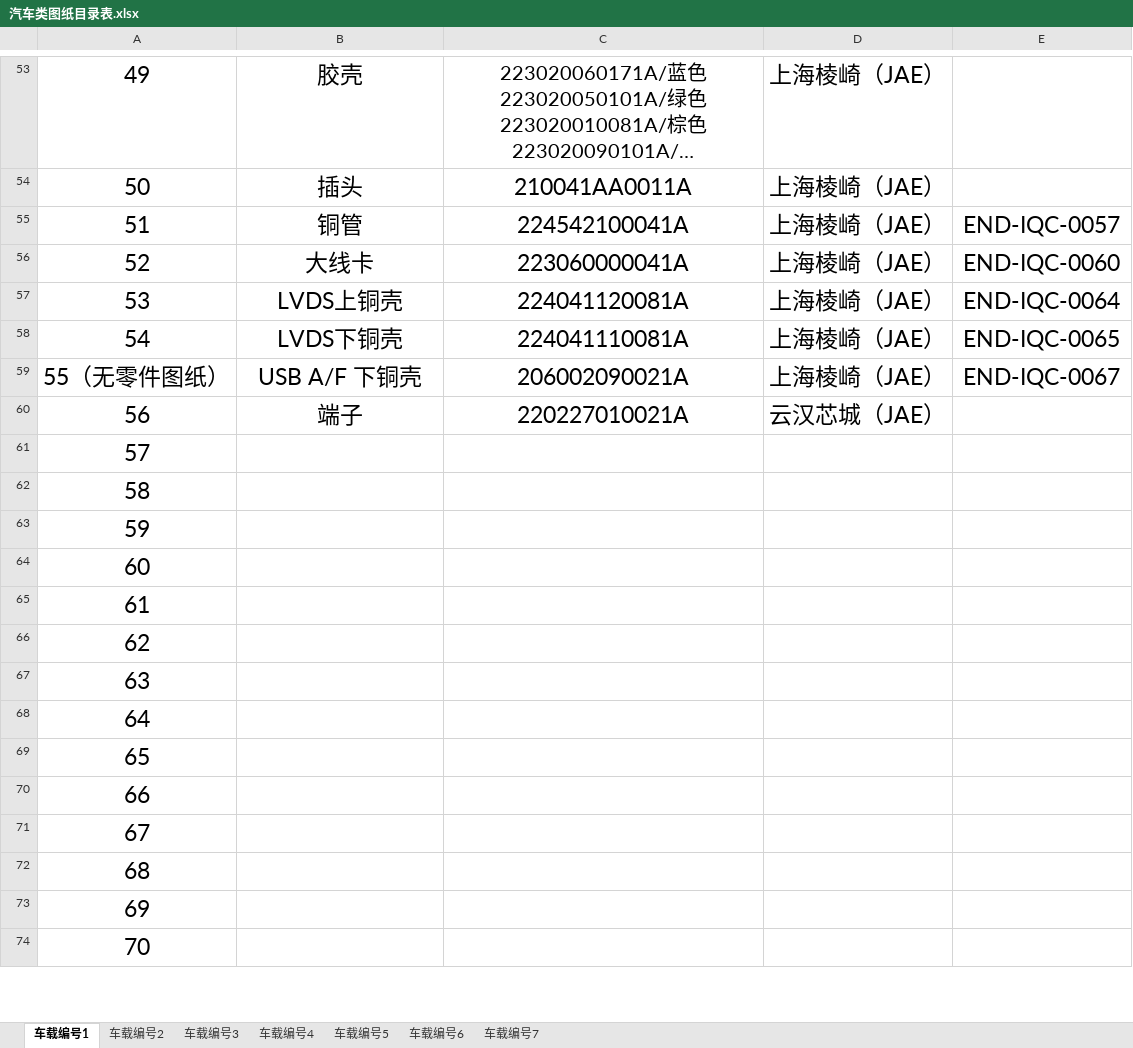
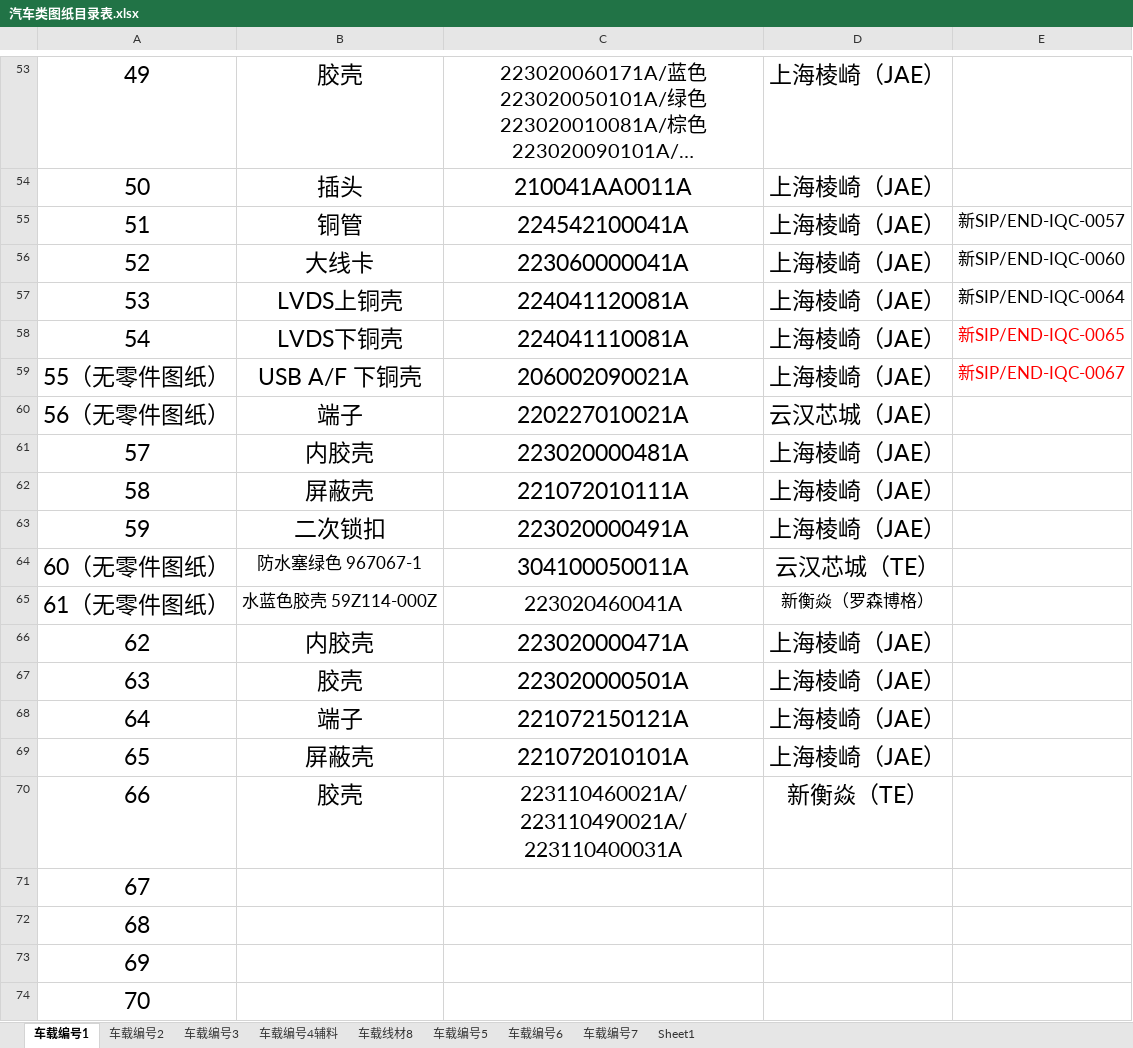
Before and after one commit to uiqc/uiqc.github.io, an Excel workbook: excel/汽车类图纸目录表.xlsx, sheet 车载编号1, drawn as a sheet; only a part is shown, gaps mark what is left out; long unchanged cells end in …; values as stored, in another font and other column widths than the file's, no borders; removed rows and columns are numbered as before the commit, all else as after; the diff covers the shown part only; the diff names each change by its address in the sheet, - before the commit and + after, or states it on an @@ line.

```diff
--- a/excel/汽车类图纸目录表.xlsx (sheet 车载编号1)
+++ b/excel/汽车类图纸目录表.xlsx (sheet 车载编号1)
-sheet tab: 车载编号4
+sheet tab: 车载编号4辅料
+sheet tab: 车载线材8
+sheet tab: Sheet1
-E55: END-IQC-0057
+E55: 新SIP/END-IQC-0057
@@ E55:E59 text size: smaller @@
-E56: END-IQC-0060
+E56: 新SIP/END-IQC-0060
-E57: END-IQC-0064
+E57: 新SIP/END-IQC-0064
-E58: END-IQC-0065
+E58: 新SIP/END-IQC-0065
-E58:E59 text colour: black
+E58:E59 text colour: #FF0000
-E59: END-IQC-0067
+E59: 新SIP/END-IQC-0067
-A60: 56
+A60: 56（无零件图纸）
-B61: (empty)
+B61: 内胶壳
-C61: (empty)
+C61: 223020000481A
-D61:D63: (empty)
+D61:D63: 上海棱崎（JAE）
-B62: (empty)
+B62: 屏蔽壳
-C62: (empty)
+C62: 221072010111A
-B63: (empty)
+B63: 二次锁扣
-C63: (empty)
+C63: 223020000491A
-row 64: 60
-row 65: 61
+row 64: 60（无零件图纸） | 防水塞绿色 967067-1 | 304100050011A | 云汉芯城（TE）
+row 65: 61（无零件图纸） | 水蓝色胶壳 59Z114-000Z | 223020460041A | 新衡焱（罗森博格）
-B66: (empty)
+B66: 内胶壳
-C66: (empty)
+C66: 223020000471A
-D66:D69: (empty)
+D66:D69: 上海棱崎（JAE）
-B67: (empty)
+B67: 胶壳
-C67: (empty)
+C67: 223020000501A
-B68: (empty)
+B68: 端子
-C68: (empty)
+C68: 221072150121A
-B69: (empty)
+B69: 屏蔽壳
-C69: (empty)
+C69: 221072010101A
-B70: (empty)
+B70: 胶壳
-C70: (empty)
+C70: 223110460021A/ 223110490021A/ 223110400031A
-D70: (empty)
+D70: 新衡焱（TE）
```
Also changed, not shown: 18 edited cells and cell formats elsewhere in this sheet, sheet 车载编号4辅料, sheet 车载编号7, sheet 车载编号6, sheet 车载编号5, sheet 车载编号3, sheet 车载编号2.
